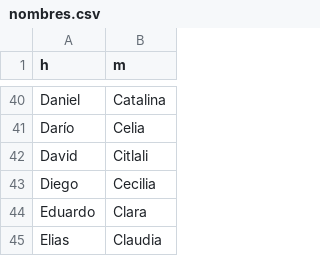
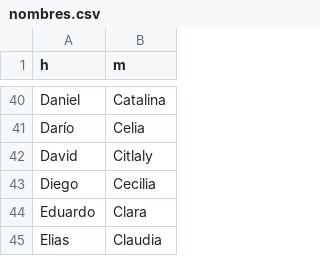
Before and after one commit to Pmz94/data-science, a CSV file: catalogos/nombres.csv, drawn as a sheet; only a part is shown, gaps mark what is left out.

```diff
--- a/catalogos/nombres.csv
+++ b/catalogos/nombres.csv
@@ -41,3 +41,3 @@ Daniel,Catalina
 Darío,Celia
-David,Citlali
+David,Citlaly
 Diego,Cecilia
```
Also changed, not shown: 4 other files.
